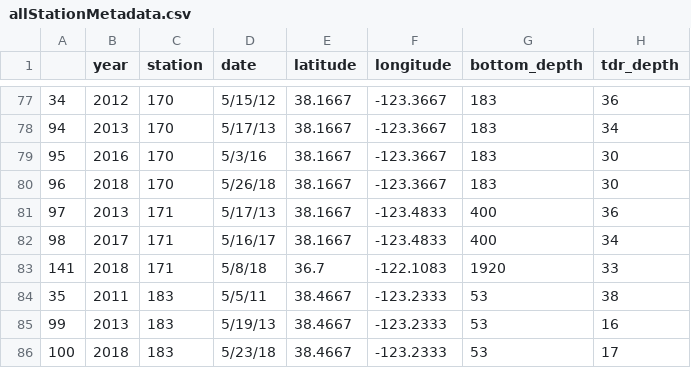
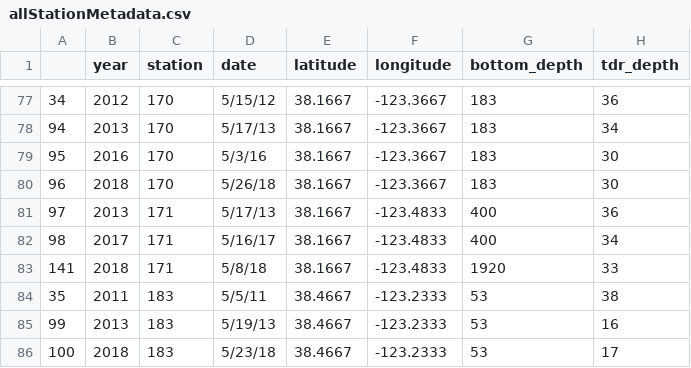
Before and after one commit to hjkilleen/krill, a CSV file: data/allStationMetadata.csv, drawn as a sheet; only a part is shown, gaps mark what is left out.

Commit message:
fix station 171 metadata

```diff
--- a/data/allStationMetadata.csv
+++ b/data/allStationMetadata.csv
@@ -82,3 +82,3 @@
 98,2017,171,5/16/17,38.1667,-123.4833,400,34
-141,2018,171,5/8/18,36.7,-122.1083,1920,33
+141,2018,171,5/8/18,38.1667,-123.4833,1920,33
 35,2011,183,5/5/11,38.4667,-123.2333,53,38
```
Also changed, not shown: 1 other file.
